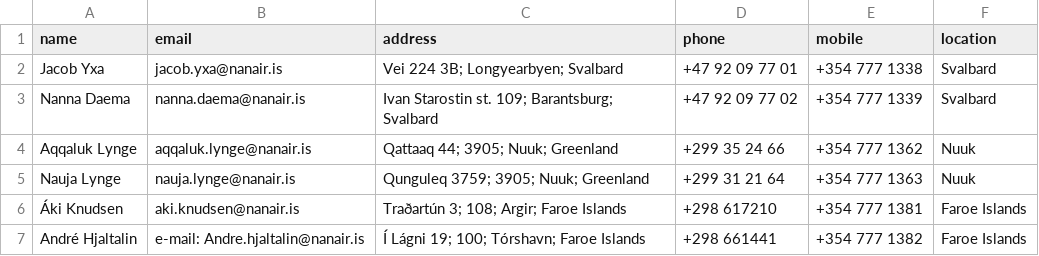
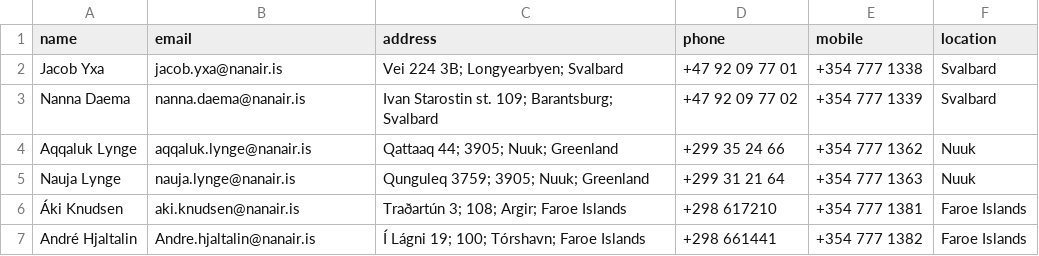
Before and after one commit to TobyWans/NaN-Air, a CSV file: src/data/Employee.csv, drawn as a sheet.

Commit message:
Update Employee.csv

```diff
--- a/src/data/Employee.csv
+++ b/src/data/Employee.csv
@@ -6,2 +6,2 @@ Nauja Lynge, nauja.lynge@nanair.is, Qunguleq 3759; 3905; Nuuk; Greenland, +299 3
 Áki Knudsen, aki.knudsen@nanair.is, Traðartún 3; 108; Argir; Faroe Islands, +298 617210, +354 777 1381, Faroe Islands
-André Hjaltalin, e-mail: Andre.hjaltalin@nanair.is, Í Lágni 19; 100; Tórshavn; Faroe Islands, +298 661441, +354 777 1382, Faroe Islands
+André Hjaltalin, Andre.hjaltalin@nanair.is, Í Lágni 19; 100; Tórshavn; Faroe Islands, +298 661441, +354 777 1382, Faroe Islands
```
